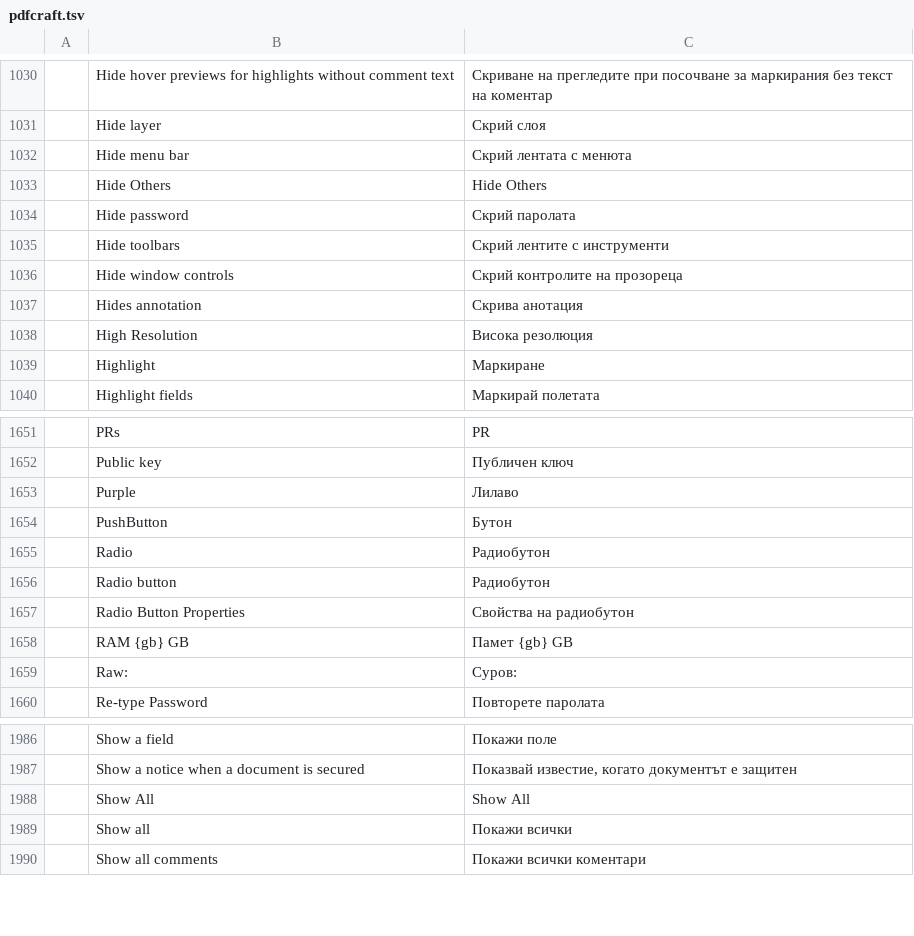
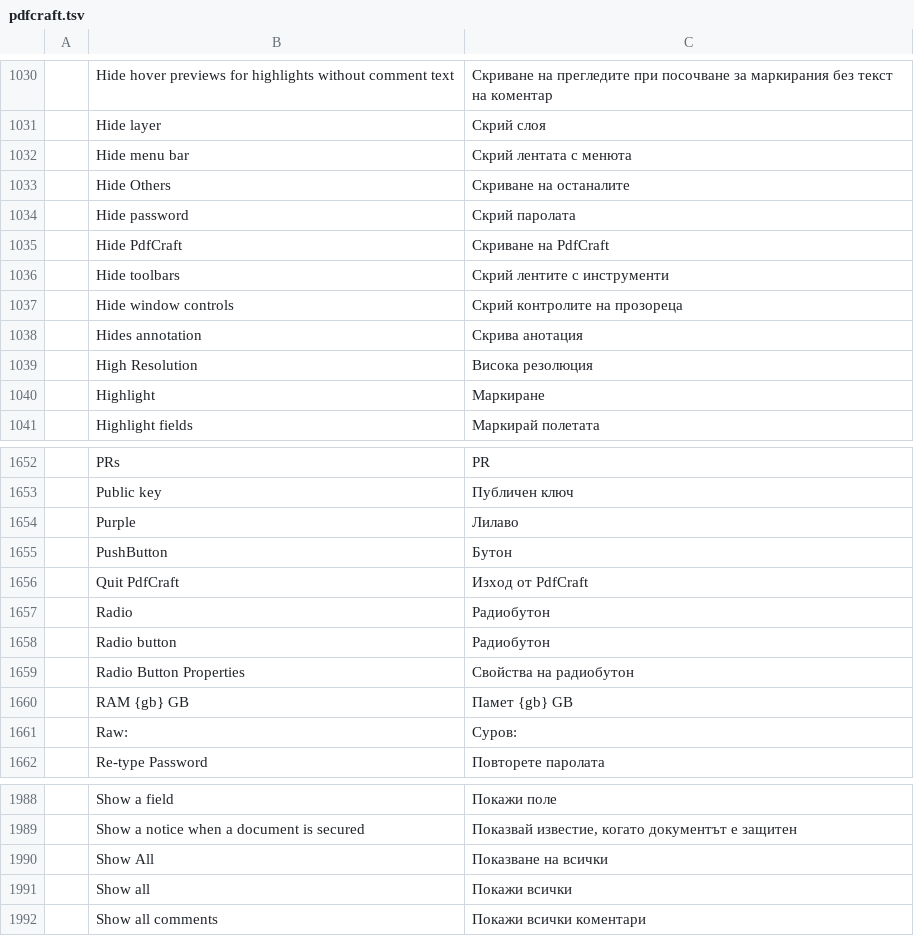
Before and after one commit to BBQ-MAN/craft-i18n, a TSV file: locales/bg/pdfcraft.tsv, drawn as a sheet; only a part is shown, gaps mark what is left out; addresses are those after the commit; the diff names each change by its address in the sheet, - before the commit and + after, or states it on an @@ line.

```diff
--- a/locales/bg/pdfcraft.tsv
+++ b/locales/bg/pdfcraft.tsv
-C1033: Hide Others
+C1033: Скриване на останалите
+row 1035:  | Hide PdfCraft | Скриване на PdfCraft
+row 1656:  | Quit PdfCraft | Изход от PdfCraft
-C1990: Show All
+C1990: Показване на всички
```
Also changed, not shown: locales/kk/pdfcraft.tsv, locales/sl/pdfcraft.tsv, 19 other files.
